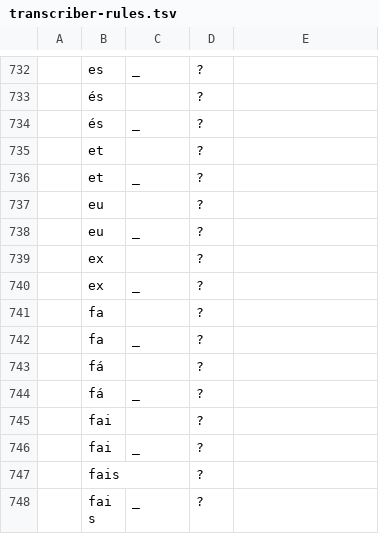
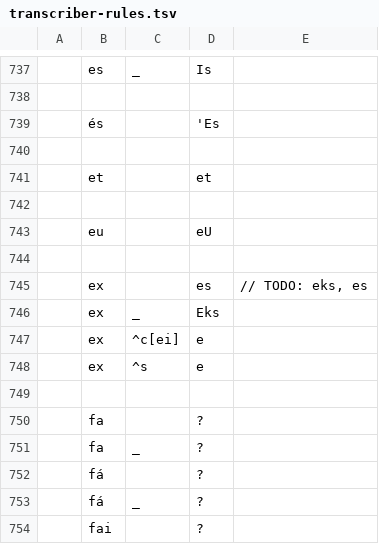
Before and after one commit to fabiolimace/espeak-playground, a TSV file: transcriber/transcriber-rules.tsv, drawn as a sheet; only a part is shown, gaps mark what is left out; the shorter side is filled out with more unchanged rows; removed rows and columns are numbered as before the commit, all else as after; the diff covers the shown part only; the diff names each change by its address in the sheet, - before the commit and + after, or states it on an @@ line.

Commit message:
Update transcriber

```diff
--- a/transcriber/transcriber-rules.tsv
+++ b/transcriber/transcriber-rules.tsv
-D737: ?
+D737: Is
-row 738:  | és |  | ?
+row 738: (empty)
-row 734:  | és | _ | ?
-row 735:  | et |  | ?
-row 736:  | et | _ | ?
+row 739:  | és |  | 'Es
-row 740:  | eu |  | ?
+row 740: (empty)
+row 741:  | et |  | et
-row 742:  | eu | _ | ?
+row 742: (empty)
+row 743:  | eu |  | eU
-row 744:  | ex |  | ?
+row 744: (empty)
+row 745:  | ex |  | es | // TODO: eks, es
-D746: ?
+D746: Eks
+row 747:  | ex | ^c[ei] | e
+row 748:  | ex | ^s | e
+row 749: (empty)
```
Also changed, not shown: 11 added rows, 6 removed rows and 28 edited cells elsewhere in this file, 1 other file.
